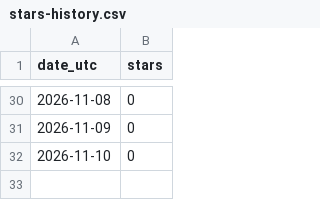
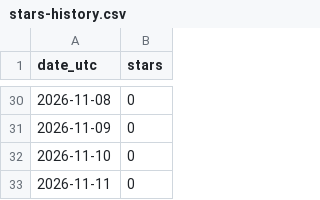
Before and after one commit to tap6/logi-dashboard-lite, a CSV file: docs/stars-history.csv, drawn as a sheet; only a part is shown, gaps mark what is left out.

```diff
--- a/docs/stars-history.csv
+++ b/docs/stars-history.csv
@@ -32 +32,2 @@ date_utc,stars
 2026-11-10,0
+2026-11-11,0
```
Also changed, not shown: 2 other files.
